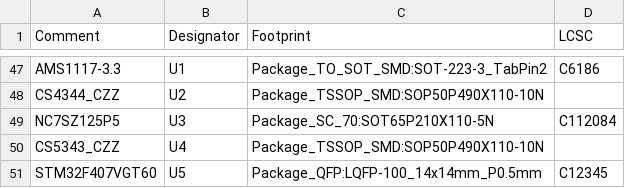
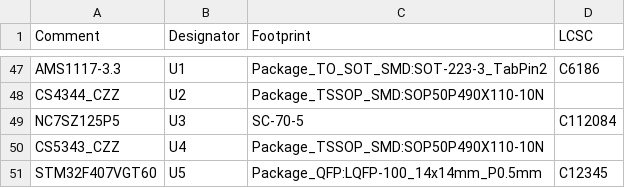
Before and after one commit to Skyler-Cornell/E90-Embedded-Audio-Effects-Platform, a CSV file: Hardware/E90 Kicad Files/Production/Assembly/E90-BOM.csv, drawn as a sheet; only a part is shown, gaps mark what is left out.

```diff
--- a/Hardware/E90 Kicad Files/Production/Assembly/E90-BOM.csv
+++ b/Hardware/E90 Kicad Files/Production/Assembly/E90-BOM.csv
@@ -48,3 +48,3 @@ Comment,Designator,Footprint,LCSC
 "CS4344_CZZ","U2","Package_TSSOP_SMD:SOP50P490X110-10N",""
-"NC7SZ125P5","U3","Package_SC_70:SOT65P210X110-5N","C112084"
+"NC7SZ125P5","U3","SC-70-5","C112084"
 "CS5343_CZZ","U4","Package_TSSOP_SMD:SOP50P490X110-10N",""
```
Also changed, not shown: Hardware/E90 Kicad Files/Production/Assembly/E90-all-pos.csv, 19 other files.
